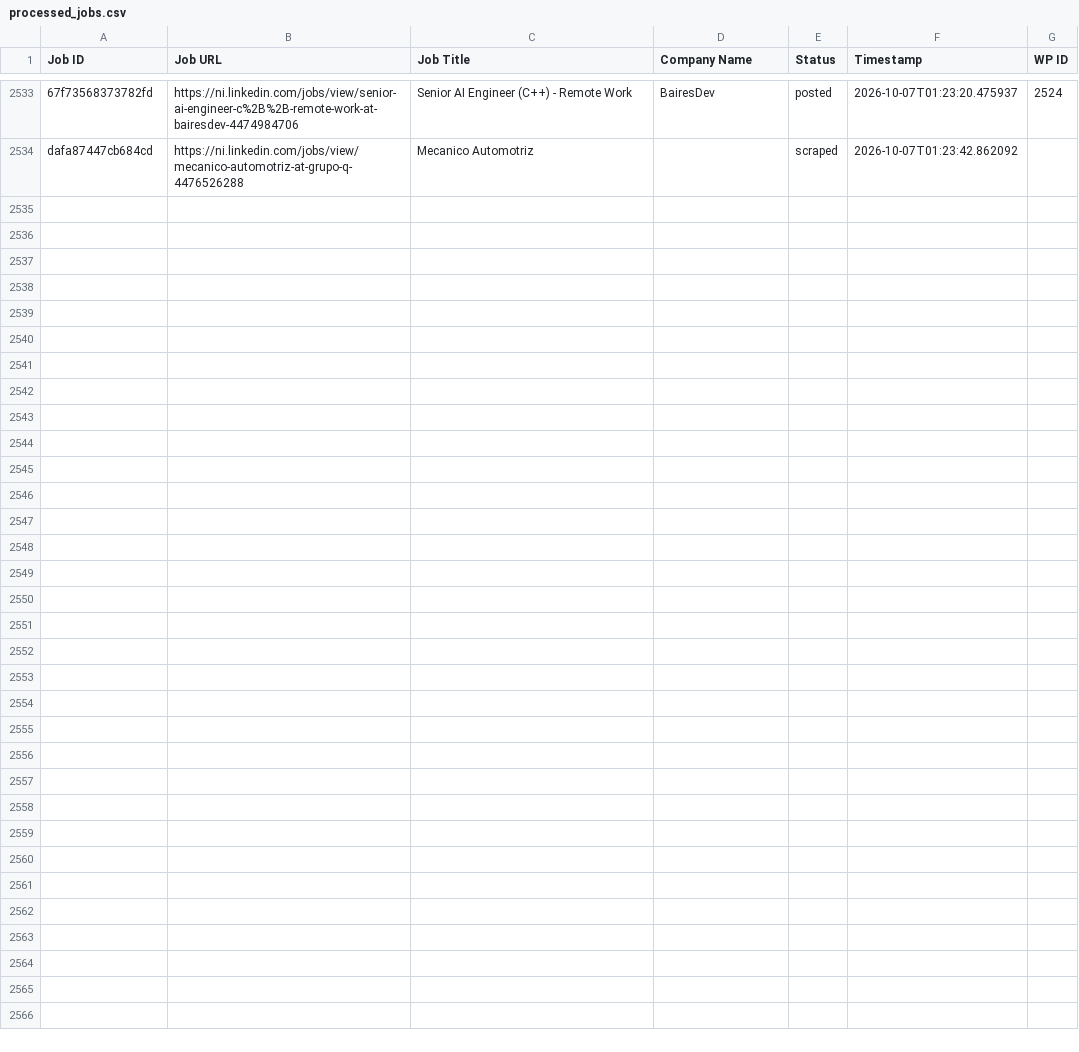
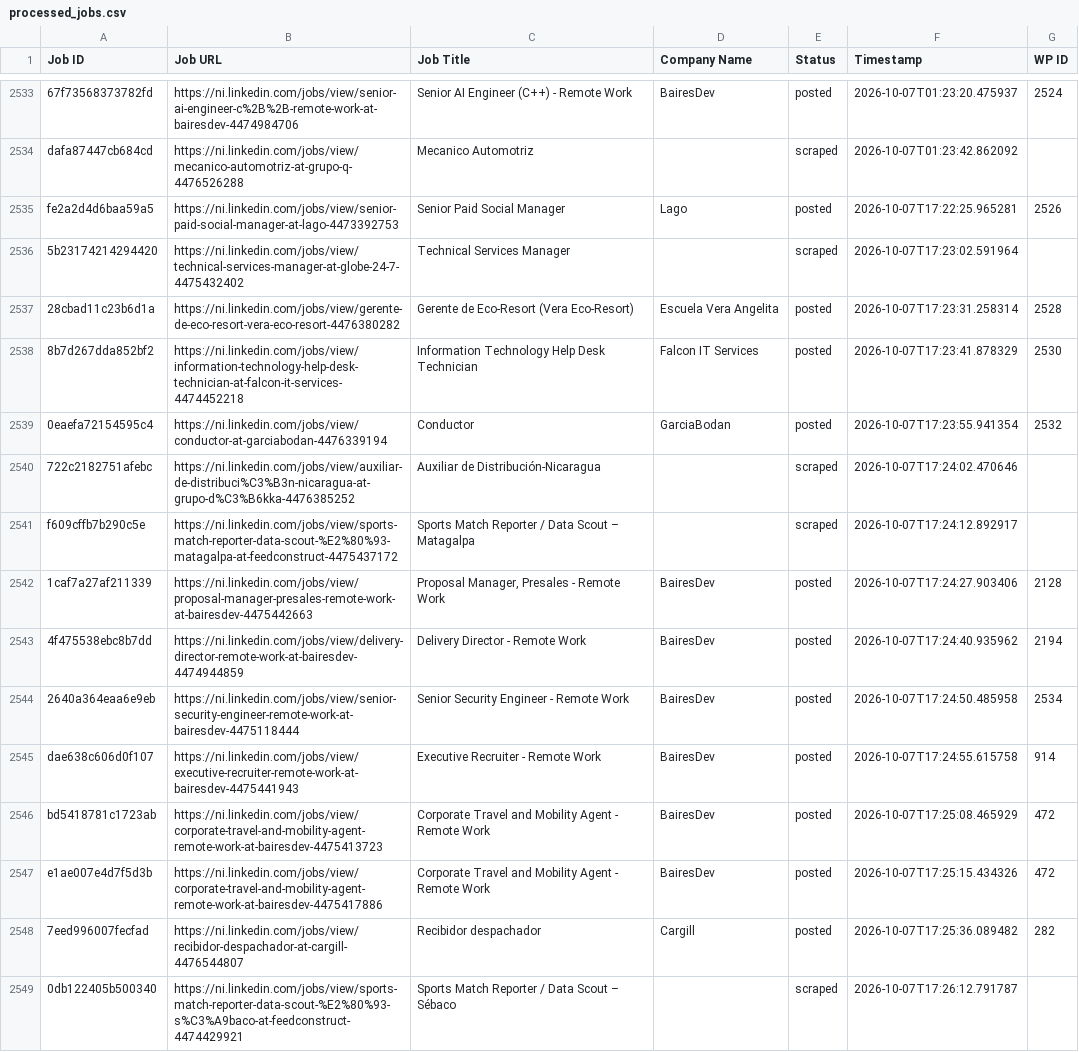
Before and after one commit to mimusdesign/ni, a CSV file: processed_jobs.csv, drawn as a sheet; only a part is shown, gaps mark what is left out; the diff names each change by its address in the sheet, - before the commit and + after, or states it on an @@ line.

```diff
--- a/processed_jobs.csv
+++ b/processed_jobs.csv
+row 2535: fe2a2d4d6baa59a5 | https://ni.linkedin.com/jobs/view/senior-paid-social-manager-at-lago-4473392753 | Senior Paid Social Manager | Lago | posted | 2026-10-07T17:22:25.965281 | 2526
+row 2536: 5b23174214294420 | https://ni.linkedin.com/jobs/view/technical-services-manager-at-globe-24-7-4475432402 | Technical Services Manager |  | scraped | 2026-10-07T17:23:02.591964
+row 2537: 28cbad11c23b6d1a | https://ni.linkedin.com/jobs/view/gerente-de-eco-resort-vera-eco-resort-4476380282 | Gerente de Eco-Resort (Vera Eco-Resort) | Escuela Vera Angelita | posted | 2026-10-07T17:23:31.258314 | 2528
+row 2538: 8b7d267dda852bf2 | https://ni.linkedin.com/jobs/view/information-technology-help-desk-technician-at-falcon-it-services-4474452218 | Information Technology Help Desk Technician | Falcon IT Services | posted | 2026-10-07T17:23:41.878329 | 2530
+row 2539: 0eaefa72154595c4 | https://ni.linkedin.com/jobs/view/conductor-at-garciabodan-4476339194 | Conductor | GarciaBodan | posted | 2026-10-07T17:23:55.941354 | 2532
+row 2540: 722c2182751afebc | https://ni.linkedin.com/jobs/view/auxiliar-de-distribuci%C3%B3n-nicaragua-at-grupo-d%C3%B6kka-4476385252 | Auxiliar de Distribución-Nicaragua |  | scraped | 2026-10-07T17:24:02.470646
+row 2541: f609cffb7b290c5e | https://ni.linkedin.com/jobs/view/sports-match-reporter-data-scout-%E2%80%93-matagalpa-at-feedconstruct-4475437172 | Sports Match Reporter / Data Scout – Matagalpa |  | scraped | 2026-10-07T17:24:12.892917
+row 2542: 1caf7a27af211339 | https://ni.linkedin.com/jobs/view/proposal-manager-presales-remote-work-at-bairesdev-4475442663 | Proposal Manager, Presales - Remote Work | BairesDev | posted | 2026-10-07T17:24:27.903406 | 2128
+row 2543: 4f475538ebc8b7dd | https://ni.linkedin.com/jobs/view/delivery-director-remote-work-at-bairesdev-4474944859 | Delivery Director - Remote Work | BairesDev | posted | 2026-10-07T17:24:40.935962 | 2194
+row 2544: 2640a364eaa6e9eb | https://ni.linkedin.com/jobs/view/senior-security-engineer-remote-work-at-bairesdev-4475118444 | Senior Security Engineer - Remote Work | BairesDev | posted | 2026-10-07T17:24:50.485958 | 2534
+row 2545: dae638c606d0f107 | https://ni.linkedin.com/jobs/view/executive-recruiter-remote-work-at-bairesdev-4475441943 | Executive Recruiter - Remote Work | BairesDev | posted | 2026-10-07T17:24:55.615758 | 914
+row 2546: bd5418781c1723ab | https://ni.linkedin.com/jobs/view/corporate-travel-and-mobility-agent-remote-work-at-bairesdev-4475413723 | Corporate Travel and Mobility Agent - Remote Work | BairesDev | posted | 2026-10-07T17:25:08.465929 | 472
+row 2547: e1ae007e4d7f5d3b | https://ni.linkedin.com/jobs/view/corporate-travel-and-mobility-agent-remote-work-at-bairesdev-4475417886 | Corporate Travel and Mobility Agent - Remote Work | BairesDev | posted | 2026-10-07T17:25:15.434326 | 472
+row 2548: 7eed996007fecfad | https://ni.linkedin.com/jobs/view/recibidor-despachador-at-cargill-4476544807 | Recibidor despachador | Cargill | posted | 2026-10-07T17:25:36.089482 | 282
+row 2549: 0db122405b500340 | https://ni.linkedin.com/jobs/view/sports-match-reporter-data-scout-%E2%80%93-s%C3%A9baco-at-feedconstruct-4474429921 | Sports Match Reporter / Data Scout – Sébaco |  | scraped | 2026-10-07T17:26:12.791787
```
